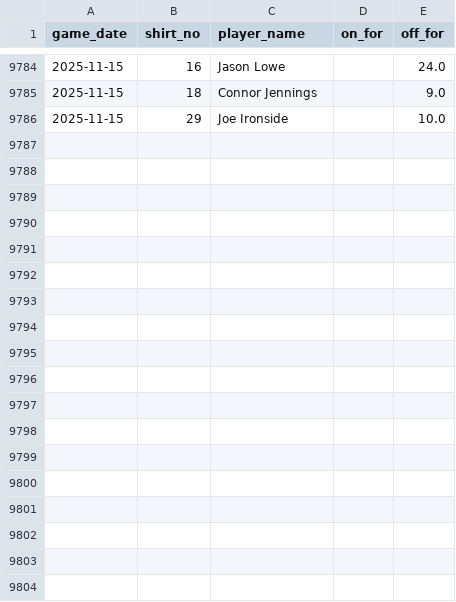
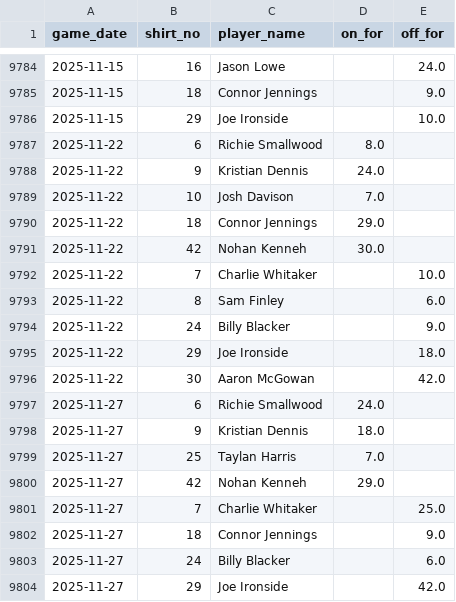
Before and after one commit to petebrown/data-updater, a CSV file: data/subs.csv, drawn as a sheet; only a part is shown, gaps mark what is left out; the diff names each change by its address in the sheet, - before the commit and + after, or states it on an @@ line.

```diff
--- a/data/subs.csv
+++ b/data/subs.csv
+row 9787: 2025-11-22 | 6 | Richie Smallwood | 8.0
+row 9788: 2025-11-22 | 9 | Kristian Dennis | 24.0
+row 9789: 2025-11-22 | 10 | Josh Davison | 7.0
+row 9790: 2025-11-22 | 18 | Connor Jennings | 29.0
+row 9791: 2025-11-22 | 42 | Nohan Kenneh | 30.0
+row 9792: 2025-11-22 | 7 | Charlie Whitaker |  | 10.0
+row 9793: 2025-11-22 | 8 | Sam Finley |  | 6.0
+row 9794: 2025-11-22 | 24 | Billy Blacker |  | 9.0
+row 9795: 2025-11-22 | 29 | Joe Ironside |  | 18.0
+row 9796: 2025-11-22 | 30 | Aaron McGowan |  | 42.0
+row 9797: 2025-11-27 | 6 | Richie Smallwood | 24.0
+row 9798: 2025-11-27 | 9 | Kristian Dennis | 18.0
+row 9799: 2025-11-27 | 25 | Taylan Harris | 7.0
+row 9800: 2025-11-27 | 42 | Nohan Kenneh | 29.0
+row 9801: 2025-11-27 | 7 | Charlie Whitaker |  | 25.0
+row 9802: 2025-11-27 | 18 | Connor Jennings |  | 9.0
+row 9803: 2025-11-27 | 24 | Billy Blacker |  | 6.0
+row 9804: 2025-11-27 | 29 | Joe Ironside |  | 42.0
```
Also changed, not shown: data/goals.csv, data/results.csv, 3 other files.
